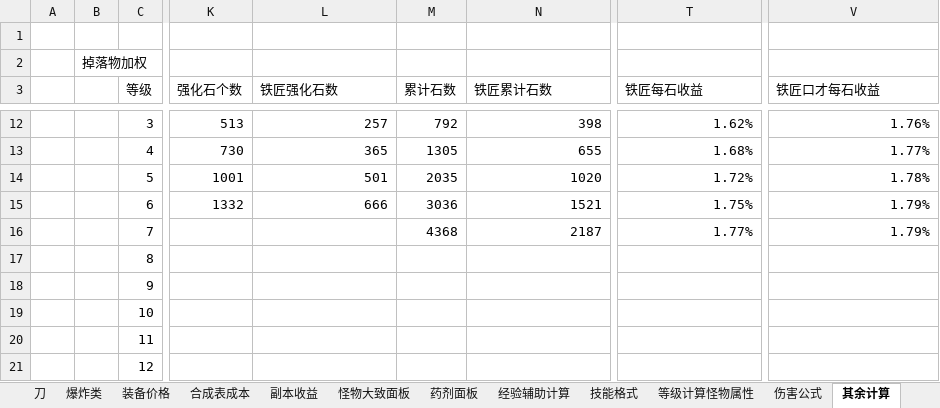
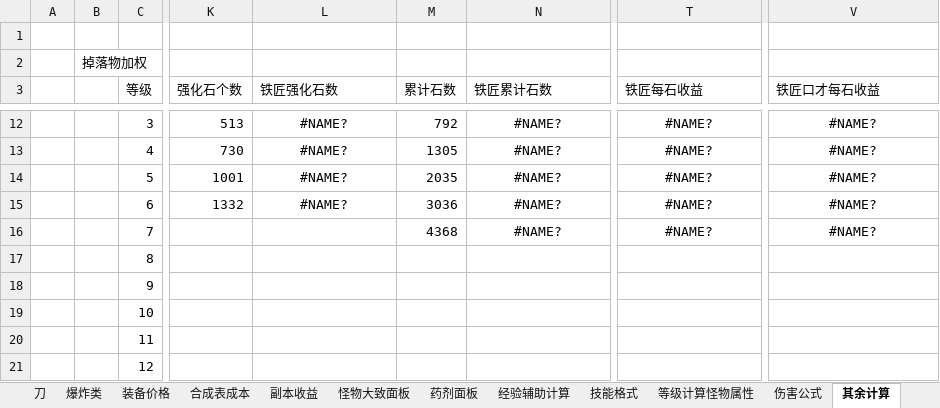
Before and after one commit to FlashNightModReborn/CrazyFlashNight, an Excel workbook: 0.说明文件与教程/武器-技能数值-价格-合成表填写的参考公式（修改后请勿上传git）.xlsx, sheet 其余计算, drawn as a sheet; only a part is shown, gaps mark what is left out; values as stored, in another font and other column widths than the file's, no borders; the diff covers the shown part only; the diff names each change by its address in the sheet, - before the commit and + after, or states it on an @@ line.

```diff
--- a/0.说明文件与教程/武器-技能数值-价格-合成表填写的参考公式（修改后请勿上传git）.xlsx (sheet 其余计算)
+++ b/0.说明文件与教程/武器-技能数值-价格-合成表填写的参考公式（修改后请勿上传git）.xlsx (sheet 其余计算)
-L12:L15 alignment: right
+L12:L15 alignment: center
-L12 (铁匠强化石数): 257
+L12 (铁匠强化石数): #NAME?
-N12:N16 alignment: right
+N12:N16 alignment: center
-N12 (铁匠累计石数): 398
+N12 (铁匠累计石数): #NAME?
-T12:T16 alignment: right
+T12:T16 alignment: center
-T12 (铁匠每石收益): 1.62%
+T12 (铁匠每石收益): #NAME?
-V12:V16 alignment: right
+V12:V16 alignment: center
-V12 (铁匠口才每石收益): 1.76%
+V12 (铁匠口才每石收益): #NAME?
-L13 (铁匠强化石数): 365
+L13 (铁匠强化石数): #NAME?
-N13 (铁匠累计石数): 655
+N13 (铁匠累计石数): #NAME?
-T13 (铁匠每石收益): 1.68%
+T13 (铁匠每石收益): #NAME?
-V13 (铁匠口才每石收益): 1.77%
+V13 (铁匠口才每石收益): #NAME?
-L14 (铁匠强化石数): 501
+L14 (铁匠强化石数): #NAME?
-N14 (铁匠累计石数): 1020
+N14 (铁匠累计石数): #NAME?
-T14 (铁匠每石收益): 1.72%
+T14 (铁匠每石收益): #NAME?
-V14 (铁匠口才每石收益): 1.78%
+V14 (铁匠口才每石收益): #NAME?
-L15 (铁匠强化石数): 666
+L15 (铁匠强化石数): #NAME?
-N15 (铁匠累计石数): 1521
+N15 (铁匠累计石数): #NAME?
-T15 (铁匠每石收益): 1.75%
+T15 (铁匠每石收益): #NAME?
-V15:V16 (铁匠口才每石收益): 1.79%
+V15:V16 (铁匠口才每石收益): #NAME?
-N16 (铁匠累计石数): 2187
+N16 (铁匠累计石数): #NAME?
-T16 (铁匠每石收益): 1.77%
+T16 (铁匠每石收益): #NAME?
```
Also changed, not shown: 29 edited cells and cell formats elsewhere in this sheet, sheet 怪物大致面板, formulas that keep their value, 24 other files.
